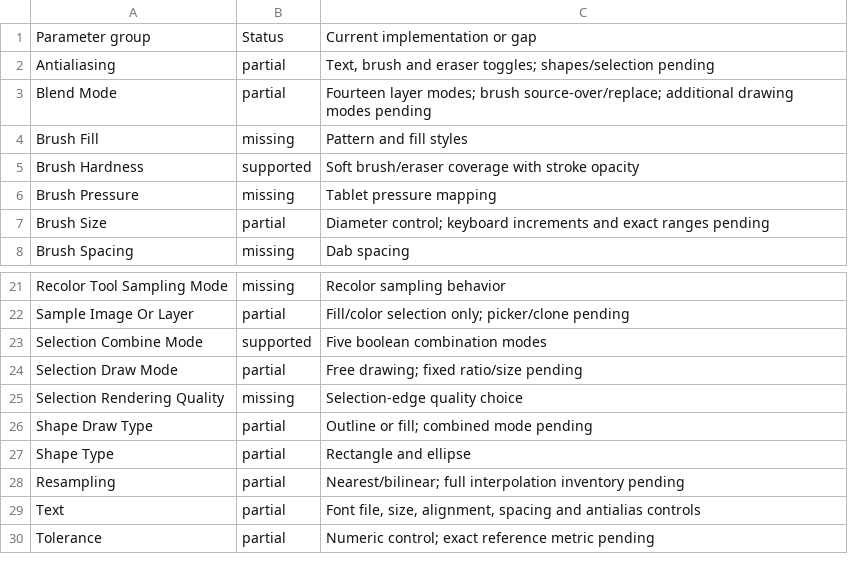
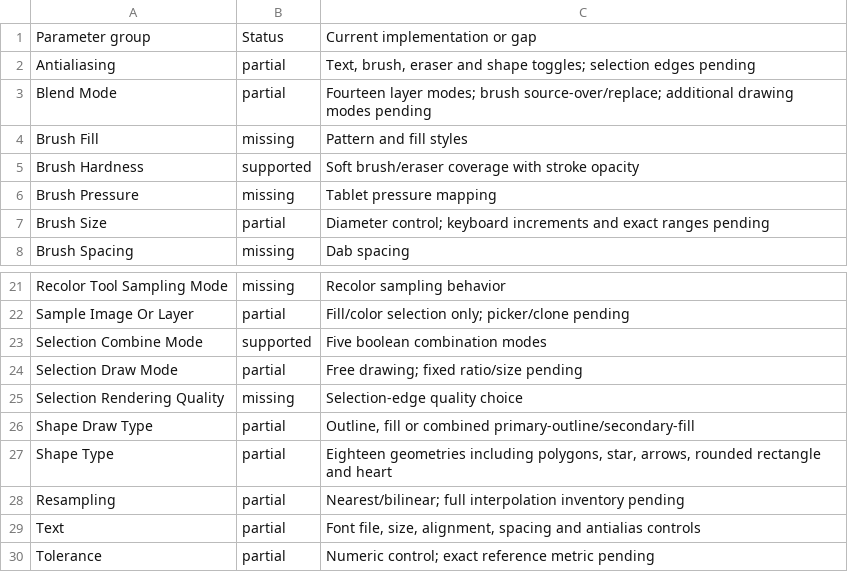
Before and after one commit to trelak-net/paint-rust, a TSV file: acceptance/options.tsv, drawn as a sheet; only a part is shown, gaps mark what is left out.

```diff
--- a/acceptance/options.tsv
+++ b/acceptance/options.tsv
@@ -1,3 +1,3 @@
 Parameter group	Status	Current implementation or gap
-Antialiasing	partial	Text, brush and eraser toggles; shapes/selection pending
+Antialiasing	partial	Text, brush, eraser and shape toggles; selection edges pending
 Blend Mode	partial	Fourteen layer modes; brush source-over/replace; additional drawing modes pending
@@ -25,4 +25,4 @@ Selection Draw Mode	partial	Free drawing; fixed ratio/size pending
 Selection Rendering Quality	missing	Selection-edge quality choice
-Shape Draw Type	partial	Outline or fill; combined mode pending
-Shape Type	partial	Rectangle and ellipse
+Shape Draw Type	partial	Outline, fill or combined primary-outline/secondary-fill
+Shape Type	partial	Eighteen geometries including polygons, star, arrows, rounded rectangle and heart
 Resampling	partial	Nearest/bilinear; full interpolation inventory pending
```
Also changed, not shown: acceptance/tools.tsv, 14 other files.
